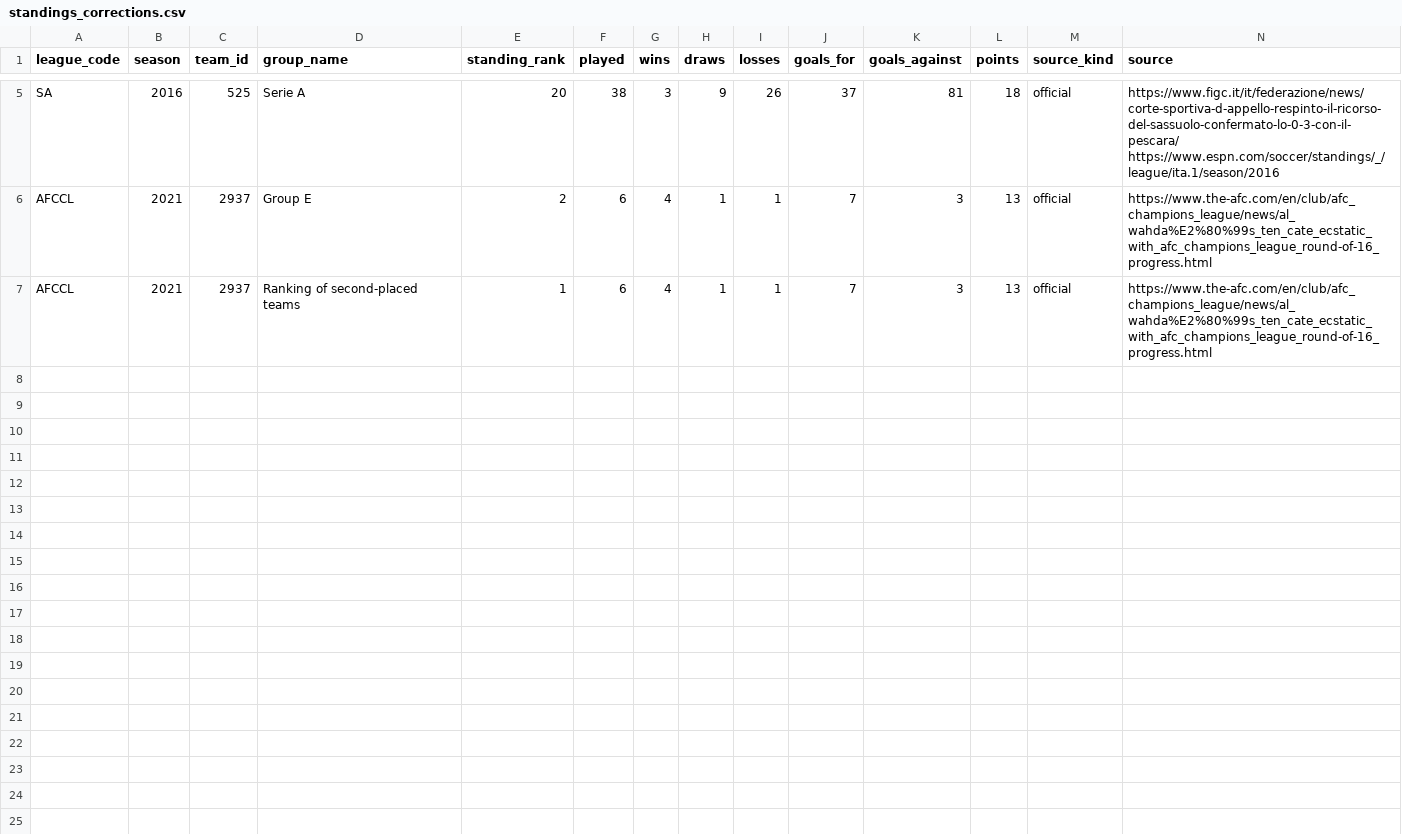
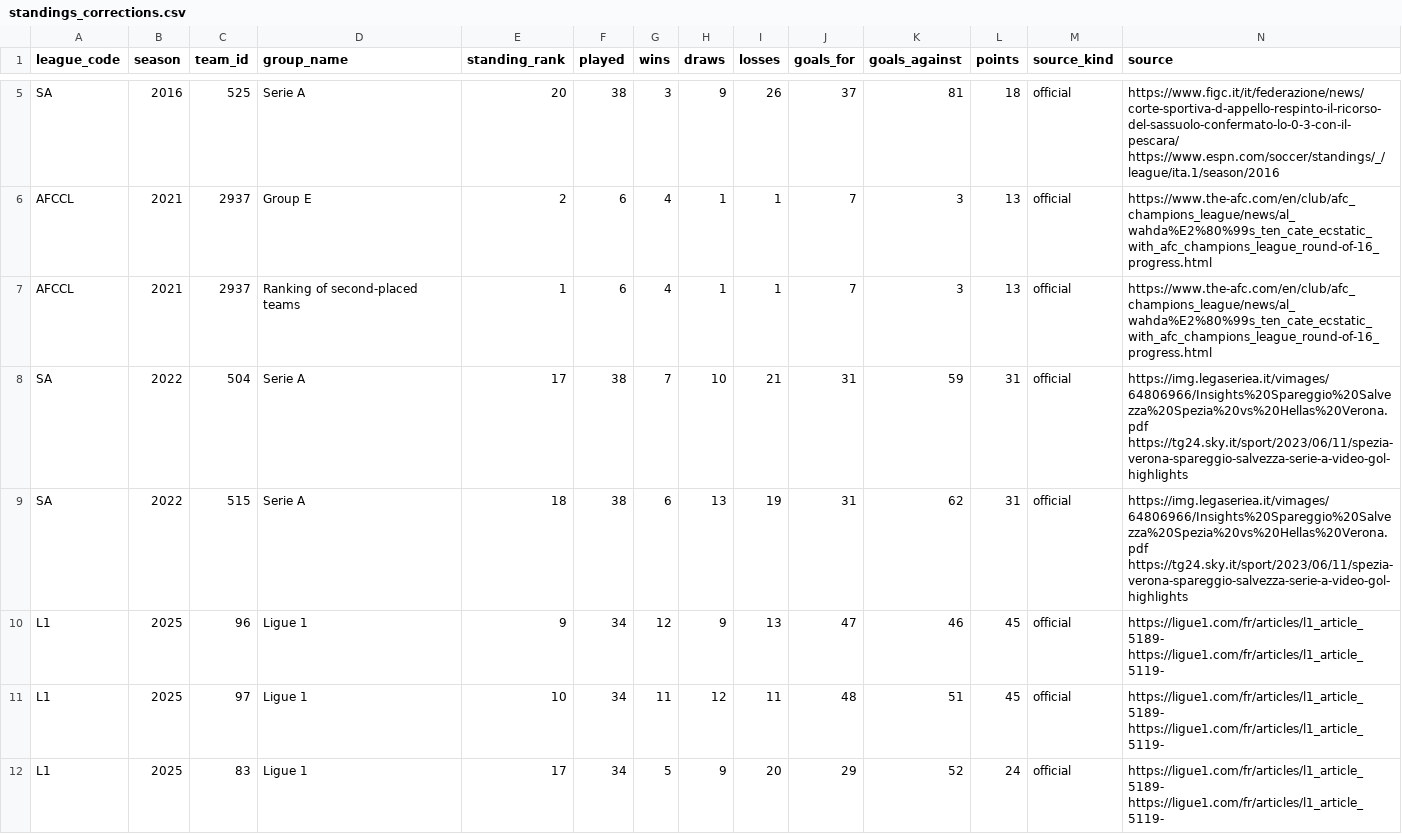
Before and after one commit to ramialfahham/football-data-pipeline, a CSV file: dbt_project/seeds/standings_corrections.csv, drawn as a sheet; only a part is shown, gaps mark what is left out; rows hold the shown columns only; the diff names each change by its address in the sheet, - before the commit and + after, or states it on an @@ line.

```diff
--- a/dbt_project/seeds/standings_corrections.csv
+++ b/dbt_project/seeds/standings_corrections.csv
+row 8: SA | 2022 | 504 | Serie A | 17 | 38 | 7 | 10 | 21 | 31 | 59 | 31 | official | https://img.legaseriea.it/vimages/64806966/Insights%20Spareggio%20Salvezza%20Spezia%20vs%20Hellas%20Verona.pdf https://tg24.sky.it/sport/2023/06/11/spezia-verona-spareggio-salvezza-serie-a-video-gol-highlights
+row 9: SA | 2022 | 515 | Serie A | 18 | 38 | 6 | 13 | 19 | 31 | 62 | 31 | official | https://img.legaseriea.it/vimages/64806966/Insights%20Spareggio%20Salvezza%20Spezia%20vs%20Hellas%20Verona.pdf https://tg24.sky.it/sport/2023/06/11/spezia-verona-spareggio-salvezza-serie-a-video-gol-highlights
+row 10: L1 | 2025 | 96 | Ligue 1 | 9 | 34 | 12 | 9 | 13 | 47 | 46 | 45 | official | https://ligue1.com/fr/articles/l1_article_5189- https://ligue1.com/fr/articles/l1_article_5119-
+row 11: L1 | 2025 | 97 | Ligue 1 | 10 | 34 | 11 | 12 | 11 | 48 | 51 | 45 | official | https://ligue1.com/fr/articles/l1_article_5189- https://ligue1.com/fr/articles/l1_article_5119-
+row 12: L1 | 2025 | 83 | Ligue 1 | 17 | 34 | 5 | 9 | 20 | 29 | 52 | 24 | official | https://ligue1.com/fr/articles/l1_article_5189- https://ligue1.com/fr/articles/l1_article_5119-
```
Also changed, not shown: dbt_project/seeds/league_tiebreak_rules.csv, 5 other files.
